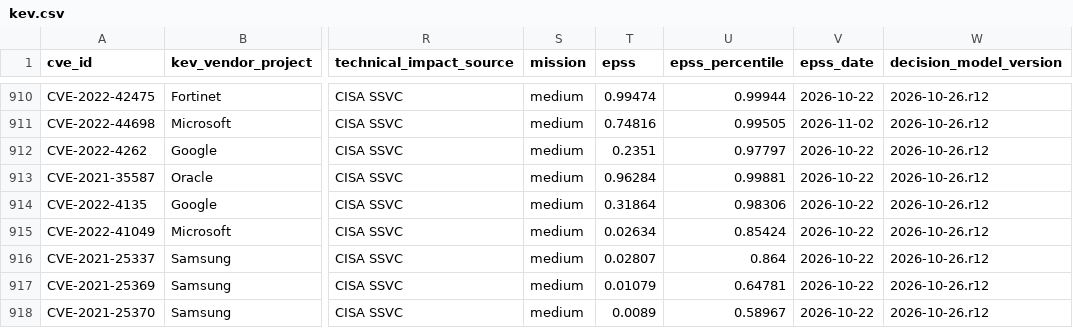
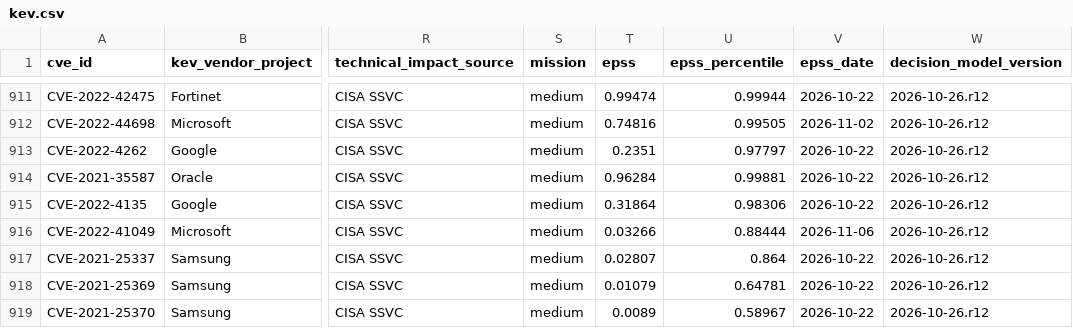
Before and after one commit to jvcr/kev-ssvc-decisions, a CSV file: data/kev.csv, drawn as a sheet; only a part is shown, gaps mark what is left out; addresses are those after the commit; the diff covers the shown part only; the diff names each change by its address in the sheet, - before the commit and + after, or states it on an @@ line.

```diff
--- a/data/kev.csv
+++ b/data/kev.csv
-T916 (epss): 0.02634
+T916 (epss): 0.03266
-U916 (epss_percentile): 0.85424
+U916 (epss_percentile): 0.88444
-V916 (epss_date): 2026-10-22
+V916 (epss_date): 2026-11-06
```
Also changed, not shown: 1 added row and 35 edited cells elsewhere in this file, 2 other files.
